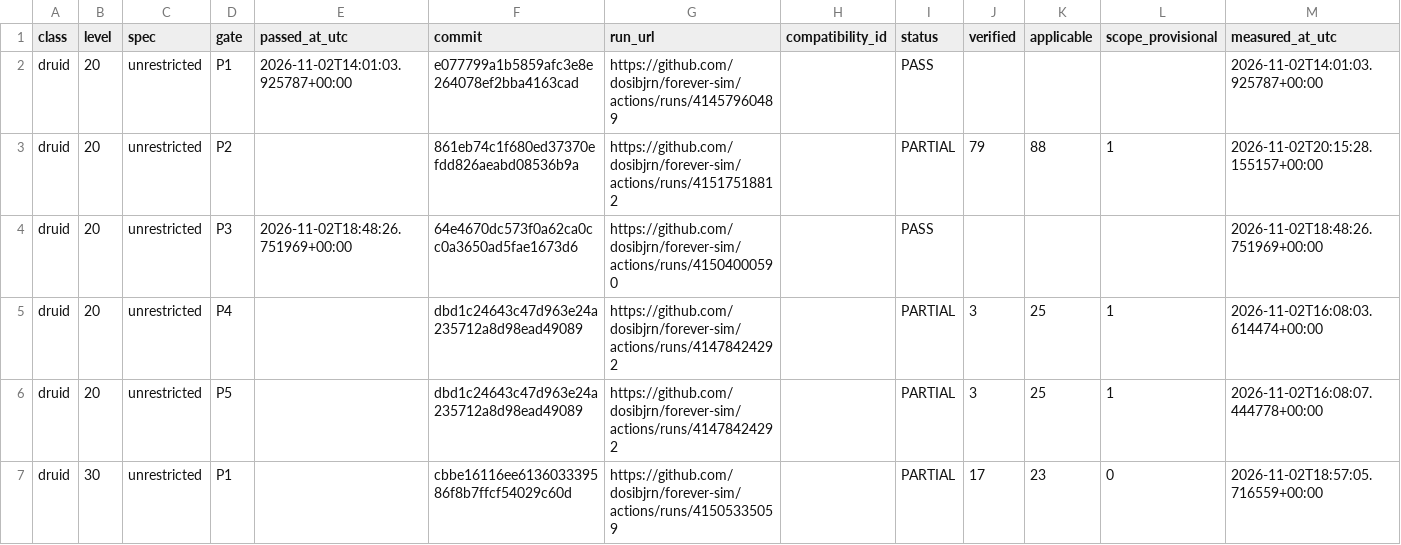
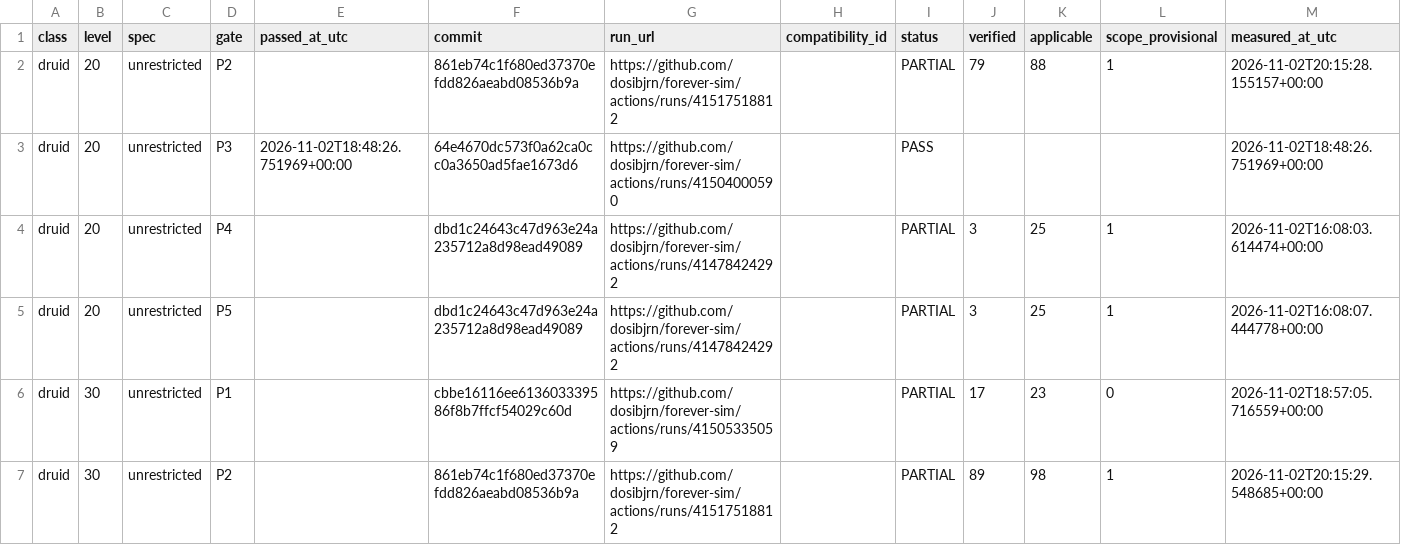
Before and after one commit to dosibjrn/forever-sim, a TSV file: docs/planning/M1_PASSES.tsv, drawn as a sheet; only a part is shown; the shorter side is filled out with more unchanged rows; the diff names each change by its address in the sheet, - before the commit and + after, or states it on an @@ line.

Commit message:
m1: invalidate incompatible Druid L20 P1 receipt

```diff
--- a/docs/planning/M1_PASSES.tsv
+++ b/docs/planning/M1_PASSES.tsv
-row 2: druid | 20 | unrestricted | P1 | 2026-11-02T14:01:03.925787+00:00 | e077799a1b5859afc3e8e264078ef2bba4163cad | https://github.com/dosibjrn/forever-sim/actions/runs/41457960489 |  | PASS |  |  |  | 2026-11-02T14:01:03.925787+00:00
```
